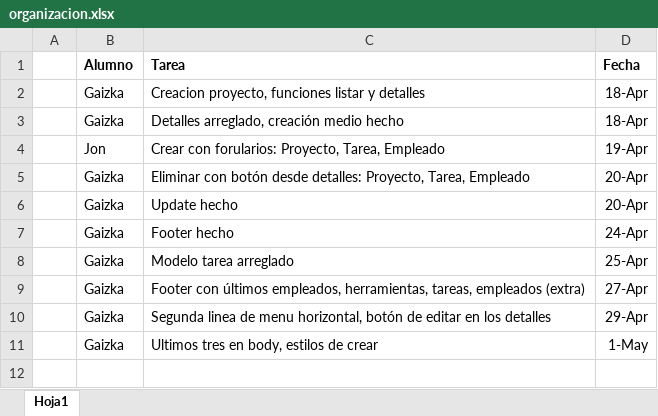
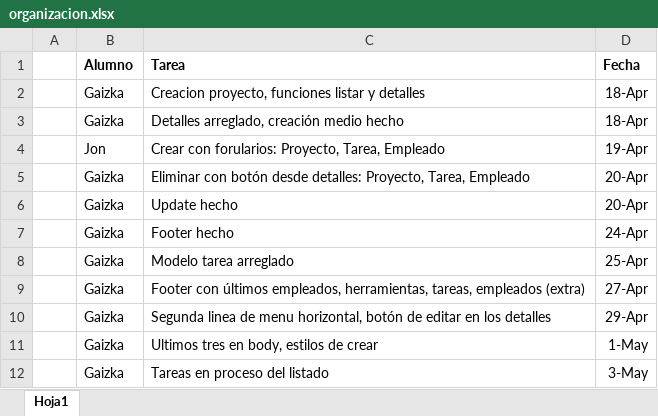
Before and after one commit to GaizkaMiranda/ProyectoWeb2025, an Excel workbook: organizacion.xlsx, sheet Hoja1, drawn as a sheet; values as stored, in another font and other column widths than the file's, no borders; the diff names each change by its address in the sheet, - before the commit and + after, or states it on an @@ line.

Commit message:
Tareas en proceso del listado de tareas

```diff
--- a/organizacion.xlsx (sheet Hoja1)
+++ b/organizacion.xlsx (sheet Hoja1)
+row 12:  | Gaizka | Tareas en proceso del listado | 3-May
```
Also changed, not shown: 4 other files.
